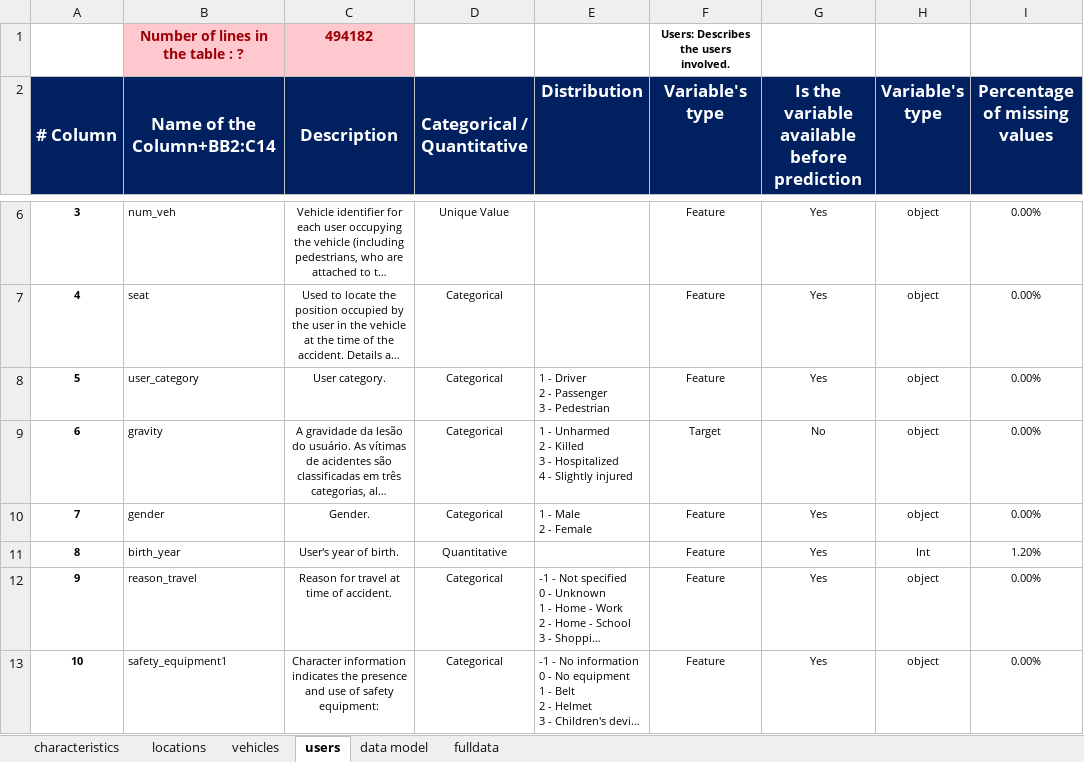
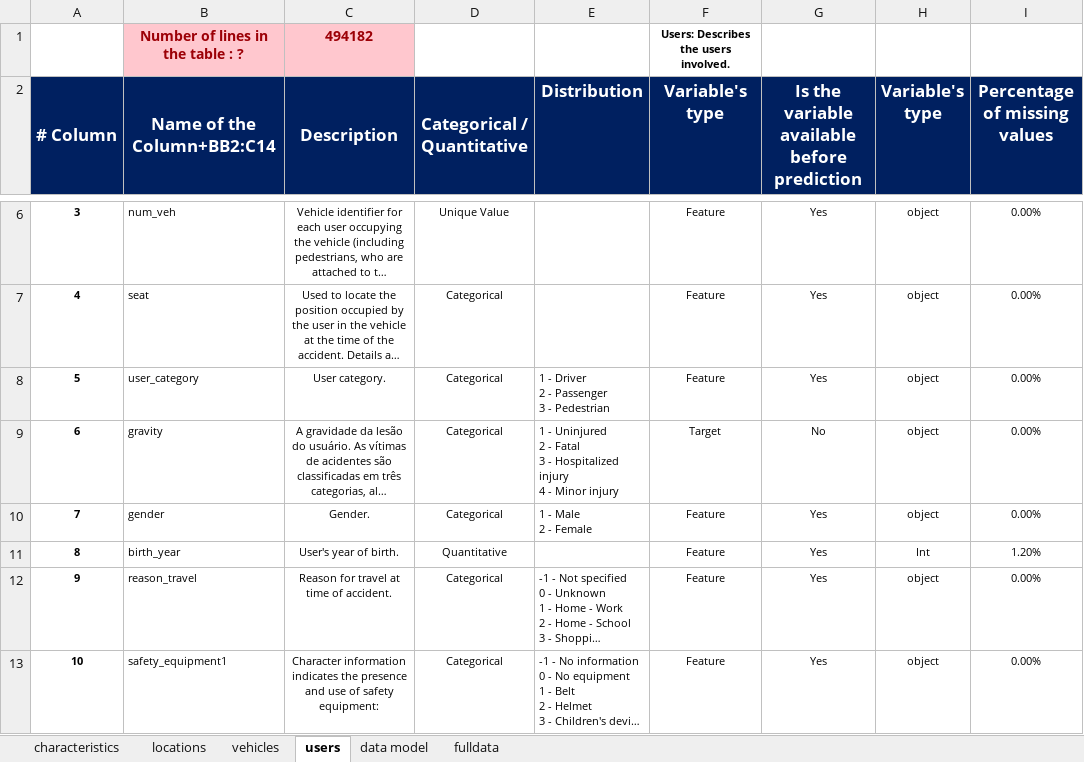
Before and after one commit to carlosnatale/apr24cds_road_accidents, an Excel workbook: docs/Road accidents in France - Data Audit.xlsx, sheet users, drawn as a sheet; only a part is shown, gaps mark what is left out; long unchanged cells end in …; values as stored, in another font and other column widths than the file's, no borders; ↵ is a line break in a cell; the diff names each change by its address in the sheet, - before the commit and + after, or states it on an @@ line.

```diff
--- a/docs/Road accidents in France - Data Audit.xlsx (sheet users)
+++ b/docs/Road accidents in France - Data Audit.xlsx (sheet users)
-E9 (Distribution): 1 - Unharmed ↵ 2 - Killed ↵ 3 - Hospitalized ↵ 4 - Slightly injured
+E9 (Distribution): 1 - Uninjured ↵ 2 - Fatal ↵ 3 - Hospitalized injury ↵ 4 - Minor injury
```
Also changed, not shown: 7 other files.
